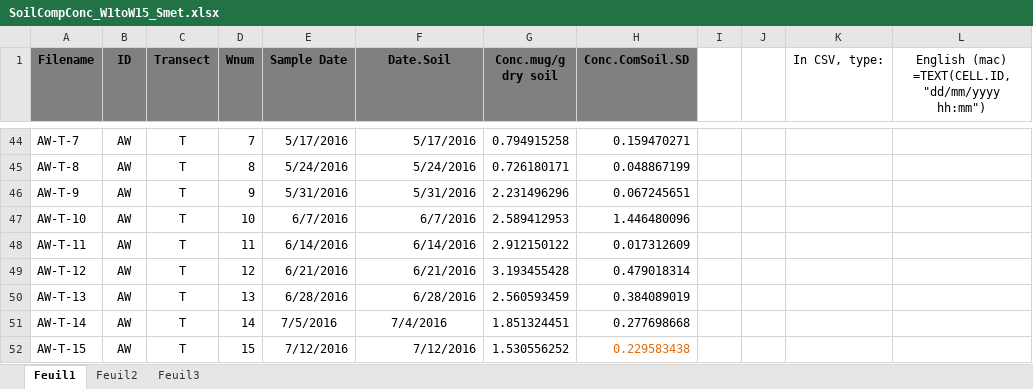
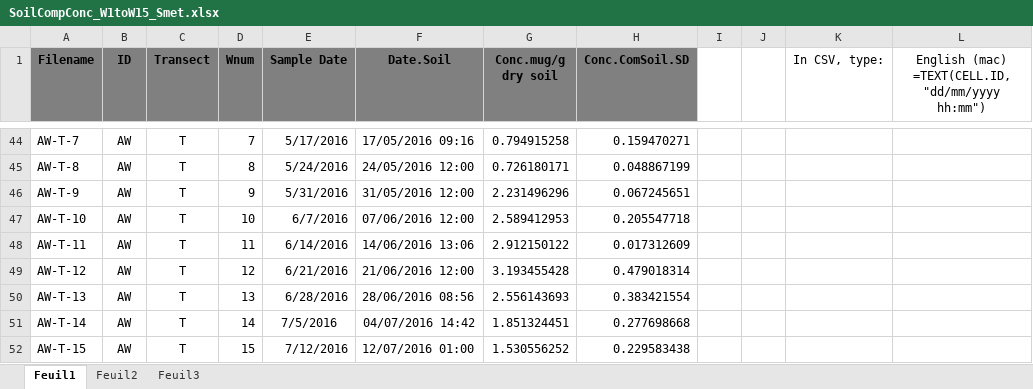
Before and after one commit to DayTimeChunks/HydrologicalMonitoring, an Excel workbook: Data/Lab-linked/SoilCompConc_W1toW15_Smet.xlsx, sheet Feuil1, drawn as a sheet; only a part is shown, gaps mark what is left out; values as stored, in another font and other column widths than the file's, no borders; the diff covers the shown part only; the diff names each change by its address in the sheet, - before the commit and + after, or states it on an @@ line.

```diff
--- a/Data/Lab-linked/SoilCompConc_W1toW15_Smet.xlsx (sheet Feuil1)
+++ b/Data/Lab-linked/SoilCompConc_W1toW15_Smet.xlsx (sheet Feuil1)
-F44 (Date.Soil): 5/17/2016
+F44 (Date.Soil): 17/05/2016 09:16
-F45 (Date.Soil): 5/24/2016
+F45 (Date.Soil): 24/05/2016 12:00
-F46 (Date.Soil): 5/31/2016
+F46 (Date.Soil): 31/05/2016 12:00
-F47 (Date.Soil): 6/7/2016
+F47 (Date.Soil): 07/06/2016 12:00
-H47 (Conc.ComSoil.SD): 1.446480096
+H47 (Conc.ComSoil.SD): 0.205547718
-F48 (Date.Soil): 6/14/2016
+F48 (Date.Soil): 14/06/2016 13:06
-F49 (Date.Soil): 6/21/2016
+F49 (Date.Soil): 21/06/2016 12:00
-F50 (Date.Soil): 6/28/2016
+F50 (Date.Soil): 28/06/2016 08:56
-G50 (Conc.mug/g dry soil): 2.560593459
+G50 (Conc.mug/g dry soil): 2.556143693
-H50 (Conc.ComSoil.SD): 0.384089019
+H50 (Conc.ComSoil.SD): 0.383421554
-F51 (Date.Soil): 7/4/2016
+F51 (Date.Soil): 04/07/2016 14:42
-F52 (Date.Soil): 7/12/2016
+F52 (Date.Soil): 12/07/2016 01:00
-H52 text colour: #E46C0A
+H52 text colour: black
```
Also changed, not shown: 62 edited cells and cell formats elsewhere in this sheet, Data/Lab-linked/Outlet_Isotopes_W0toW17.xlsx, 28 other files.
